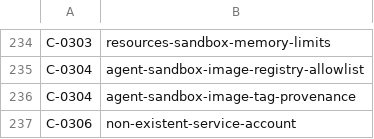
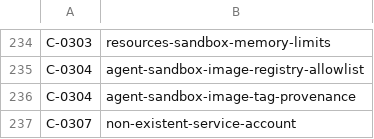
Before and after one commit to kubescape/regolibrary, a CSV file: ControlID_RuleName.csv, drawn as a sheet; only a part is shown, gaps mark what is left out.

```diff
--- a/ControlID_RuleName.csv
+++ b/ControlID_RuleName.csv
@@ -236,2 +236,2 @@ C-0304,agent-sandbox-image-registry-allowlist
 C-0304,agent-sandbox-image-tag-provenance
-C-0306,non-existent-service-account
+C-0307,non-existent-service-account
```
Also changed, not shown: FWName_CID_CName.csv, 2 other files.
